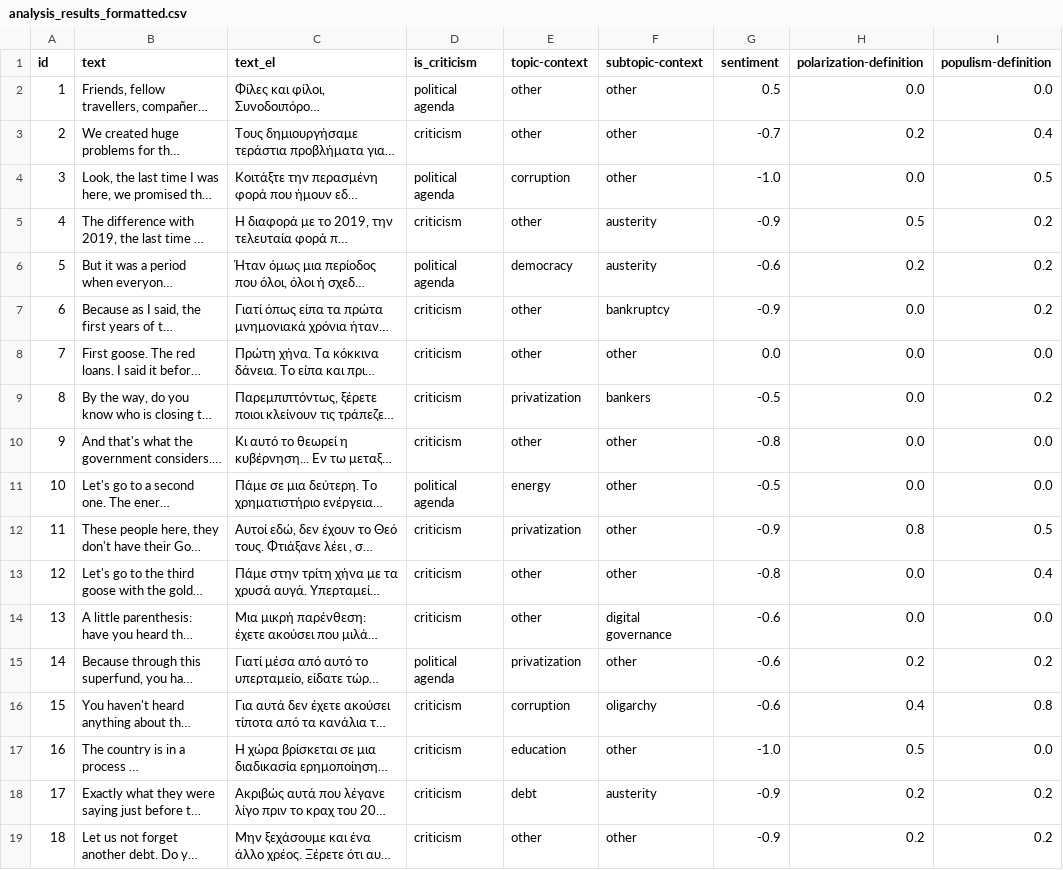
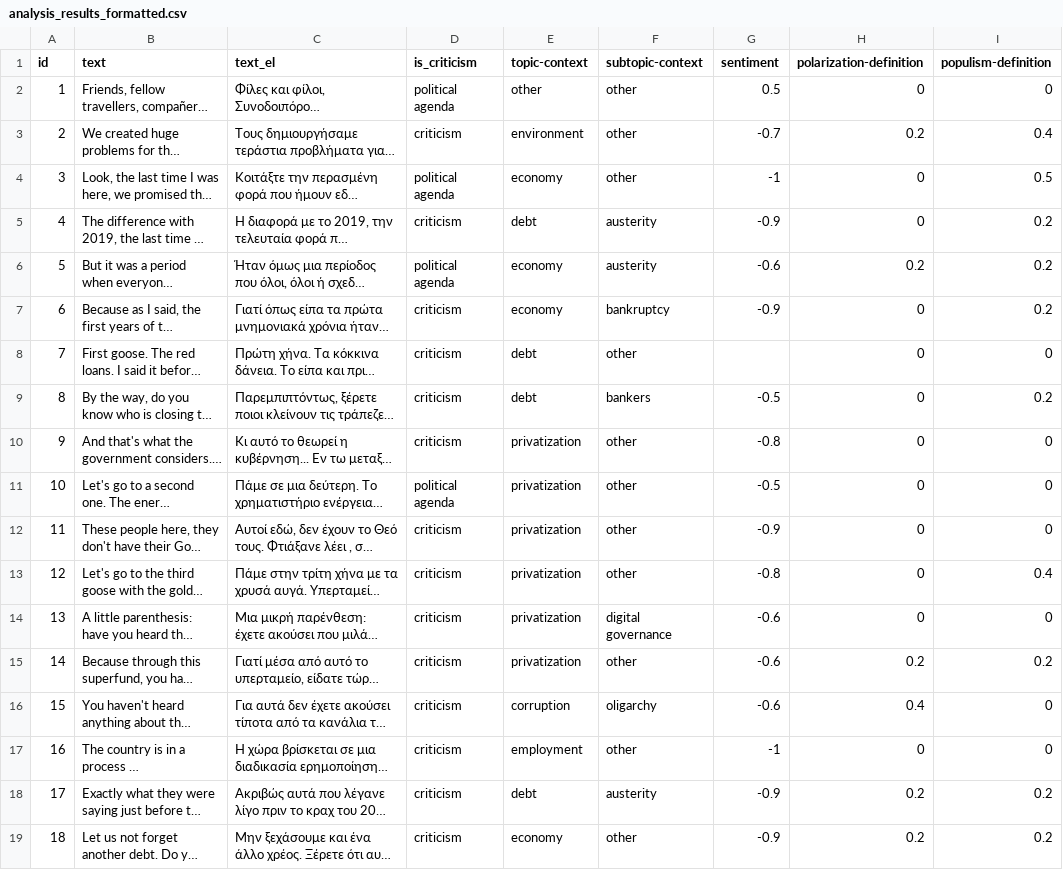
Before and after one commit to Datalab-AUTH/imedd-political-speech-data-test, a CSV file: pre-elections/Varoufakis/Varoufakis_2023_05_07_Kerkyra/analysis/final/analysis_results_formatted.csv, drawn as a sheet; only a part is shown; long unchanged cells end in …; the diff covers the shown part only; the diff names each change by its address in the sheet, - before the commit and + after, or states it on an @@ line.

Commit message:
Updating results with fixed for speech Varoufakis_2023_05_07_Kerkyra

```diff
--- a/pre-elections/Varoufakis/Varoufakis_2023_05_07_Kerkyra/analysis/final/analysis_results_formatted.csv
+++ b/pre-elections/Varoufakis/Varoufakis_2023_05_07_Kerkyra/analysis/final/analysis_results_formatted.csv
-H2 (polarization-definition): 0.0
+H2 (polarization-definition): 0
-I2 (populism-definition): 0.0
+I2 (populism-definition): 0
-E3 (topic-context): other
+E3 (topic-context): environment
-E4 (topic-context): corruption
+E4 (topic-context): economy
-G4 (sentiment): -1.0
+G4 (sentiment): -1
-H4 (polarization-definition): 0.0
+H4 (polarization-definition): 0
-E5 (topic-context): other
+E5 (topic-context): debt
-H5 (polarization-definition): 0.5
+H5 (polarization-definition): 0
-E6 (topic-context): democracy
+E6 (topic-context): economy
-E7 (topic-context): other
+E7 (topic-context): economy
-H7:H11 (polarization-definition): 0.0
+H7:H11 (polarization-definition): 0
-E8 (topic-context): other
+E8 (topic-context): debt
-G8 (sentiment): 0.0
+G8 (sentiment): (empty)
-I8 (populism-definition): 0.0
+I8 (populism-definition): 0
-E9 (topic-context): privatization
+E9 (topic-context): debt
-E10 (topic-context): other
+E10 (topic-context): privatization
-I10:I11 (populism-definition): 0.0
+I10:I11 (populism-definition): 0
-E11 (topic-context): energy
+E11 (topic-context): privatization
-H12 (polarization-definition): 0.8
+H12 (polarization-definition): 0
-I12 (populism-definition): 0.5
+I12 (populism-definition): 0
-E13:E14 (topic-context): other
+E13:E14 (topic-context): privatization
-H13:H14 (polarization-definition): 0.0
+H13:H14 (polarization-definition): 0
-I14 (populism-definition): 0.0
+I14 (populism-definition): 0
-D15 (is_criticism): political agenda
+D15 (is_criticism): criticism
-I16 (populism-definition): 0.8
+I16 (populism-definition): 0
-E17 (topic-context): education
+E17 (topic-context): employment
-G17 (sentiment): -1.0
+G17 (sentiment): -1
-H17 (polarization-definition): 0.5
+H17 (polarization-definition): 0
-I17 (populism-definition): 0.0
+I17 (populism-definition): 0
-E19 (topic-context): other
+E19 (topic-context): economy
```
Also changed, not shown: 43 edited cells elsewhere in this file, 26 other files.
